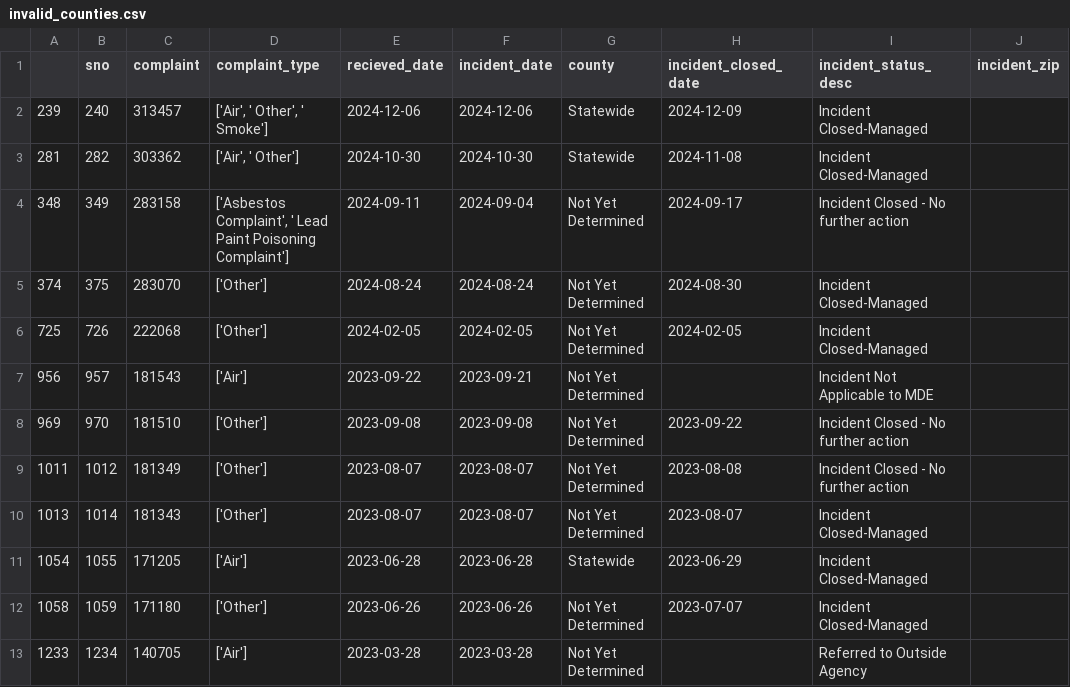
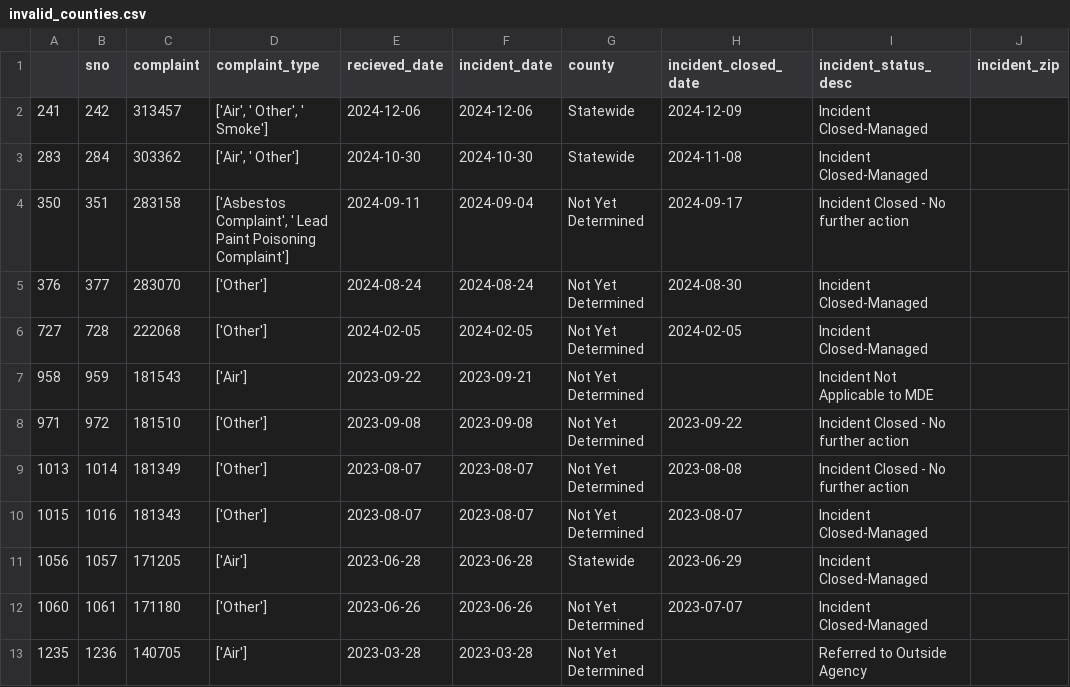
Before and after one commit to johnfcampbell/nicar24pipeline, a CSV file: exported_data/invalid_counties.csv, drawn as a sheet.

```diff
--- a/exported_data/invalid_counties.csv
+++ b/exported_data/invalid_counties.csv
@@ -1,13 +1,13 @@
 ,sno,complaint,complaint_type,recieved_date,incident_date,county,incident_closed_date,incident_status_desc,incident_zip
-239,240,313457,"['Air', ' Other', ' Smoke']",2024-12-06,2024-12-06,Statewide,2024-12-09,Incident Closed-Managed,
-281,282,303362,"['Air', ' Other']",2024-10-30,2024-10-30,Statewide,2024-11-08,Incident Closed-Managed,
-348,349,283158,"['Asbestos Complaint', ' Lead Paint Poisoning Complaint']",2024-09-11,2024-09-04,Not Yet Determined,2024-09-17,Incident Closed - No further action,
-374,375,283070,['Other'],2024-08-24,2024-08-24,Not Yet Determined,2024-08-30,Incident Closed-Managed,
-725,726,222068,['Other'],2024-02-05,2024-02-05,Not Yet Determined,2024-02-05,Incident Closed-Managed,
-956,957,181543,['Air'],2023-09-22,2023-09-21,Not Yet Determined,,Incident Not Applicable to MDE,
-969,970,181510,['Other'],2023-09-08,2023-09-08,Not Yet Determined,2023-09-22,Incident Closed - No further action,
-1011,1012,181349,['Other'],2023-08-07,2023-08-07,Not Yet Determined,2023-08-08,Incident Closed - No further action,
-1013,1014,181343,['Other'],2023-08-07,2023-08-07,Not Yet Determined,2023-08-07,Incident Closed-Managed,
-1054,1055,171205,['Air'],2023-06-28,2023-06-28,Statewide,2023-06-29,Incident Closed-Managed,
-1058,1059,171180,['Other'],2023-06-26,2023-06-26,Not Yet Determined,2023-07-07,Incident Closed-Managed,
-1233,1234,140705,['Air'],2023-03-28,2023-03-28,Not Yet Determined,,Referred to Outside Agency,
+241,242,313457,"['Air', ' Other', ' Smoke']",2024-12-06,2024-12-06,Statewide,2024-12-09,Incident Closed-Managed,
+283,284,303362,"['Air', ' Other']",2024-10-30,2024-10-30,Statewide,2024-11-08,Incident Closed-Managed,
+350,351,283158,"['Asbestos Complaint', ' Lead Paint Poisoning Complaint']",2024-09-11,2024-09-04,Not Yet Determined,2024-09-17,Incident Closed - No further action,
+376,377,283070,['Other'],2024-08-24,2024-08-24,Not Yet Determined,2024-08-30,Incident Closed-Managed,
+727,728,222068,['Other'],2024-02-05,2024-02-05,Not Yet Determined,2024-02-05,Incident Closed-Managed,
+958,959,181543,['Air'],2023-09-22,2023-09-21,Not Yet Determined,,Incident Not Applicable to MDE,
+971,972,181510,['Other'],2023-09-08,2023-09-08,Not Yet Determined,2023-09-22,Incident Closed - No further action,
+1013,1014,181349,['Other'],2023-08-07,2023-08-07,Not Yet Determined,2023-08-08,Incident Closed - No further action,
+1015,1016,181343,['Other'],2023-08-07,2023-08-07,Not Yet Determined,2023-08-07,Incident Closed-Managed,
+1056,1057,171205,['Air'],2023-06-28,2023-06-28,Statewide,2023-06-29,Incident Closed-Managed,
+1060,1061,171180,['Other'],2023-06-26,2023-06-26,Not Yet Determined,2023-07-07,Incident Closed-Managed,
+1235,1236,140705,['Air'],2023-03-28,2023-03-28,Not Yet Determined,,Referred to Outside Agency,
```
Also changed, not shown: exported_data/all_complaints.csv, exported_data/complaint_type_frequency.csv.
